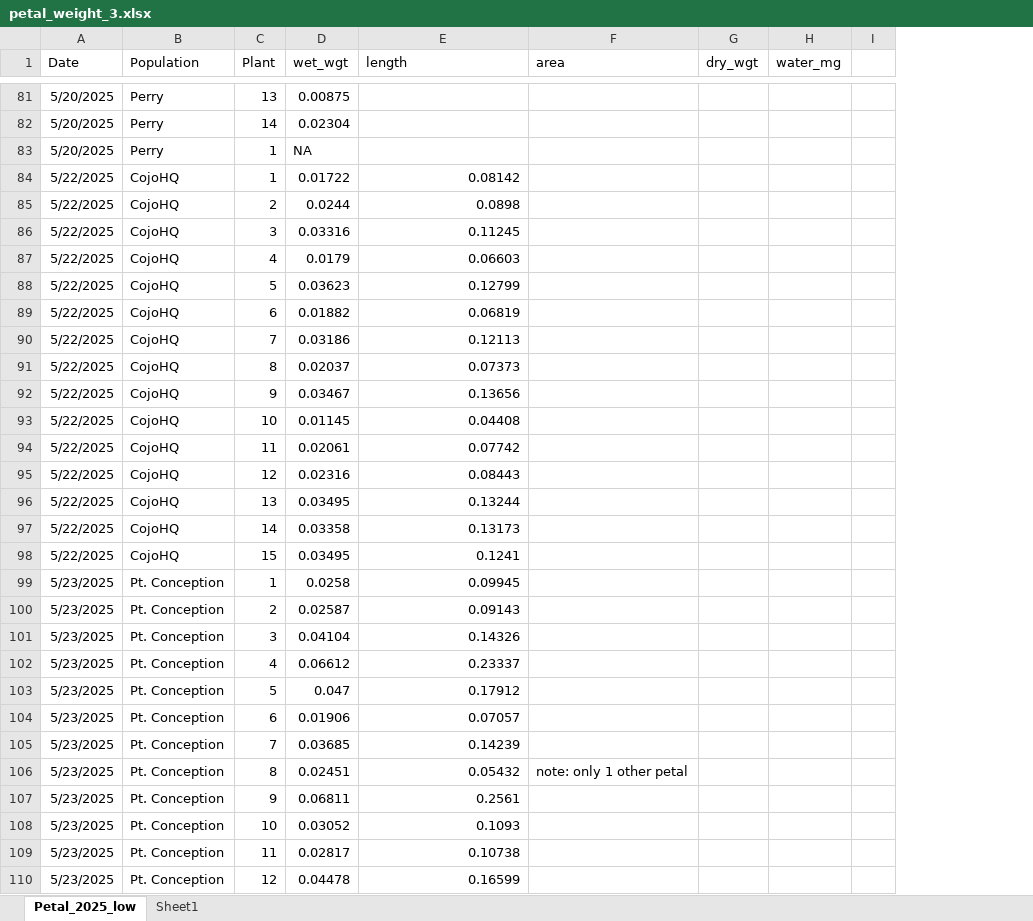
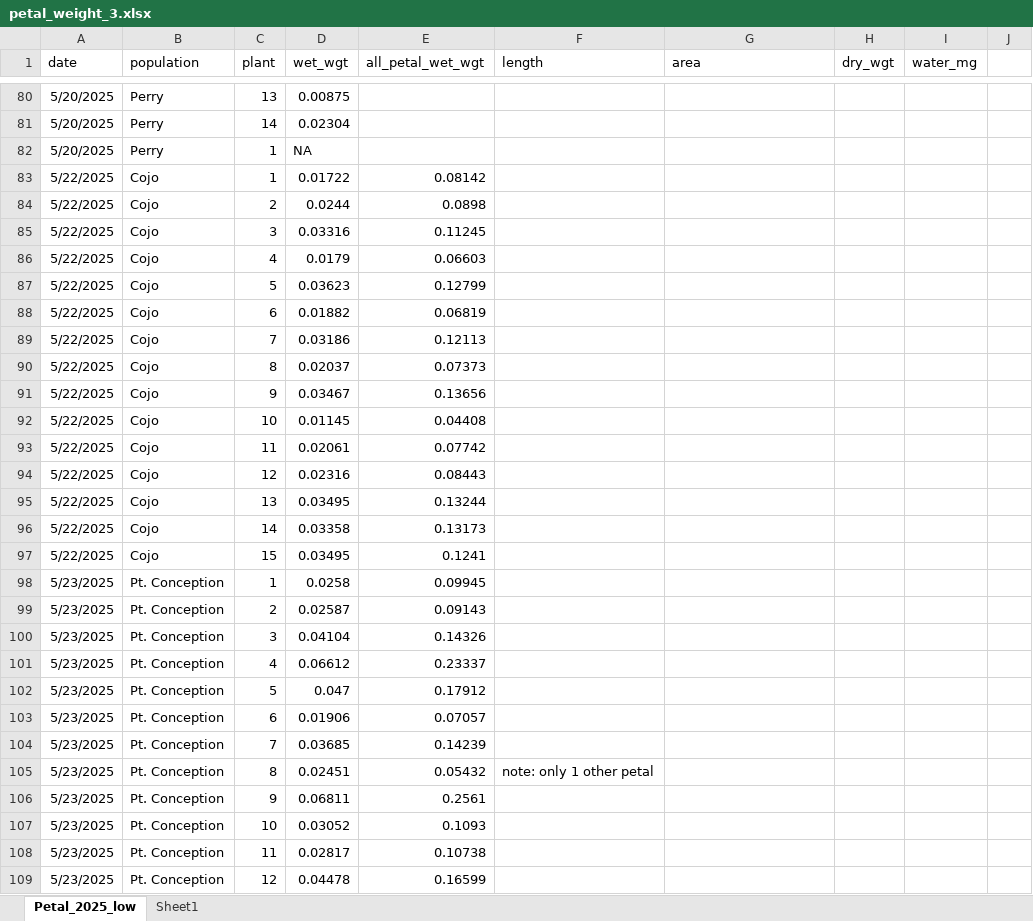
Before and after one commit to lebuhn/CApoppy, an Excel workbook: data/raw/plant/petal_weight_3.xlsx, sheet Petal_2025_low, drawn as a sheet; only a part is shown, gaps mark what is left out; values as stored, in another font and other column widths than the file's, no borders; addresses are those after the commit; the diff covers the shown part only; the diff names each change by its address in the sheet, - before the commit and + after, or states it on an @@ line.

Commit message:
Update petal_weight_3.xlsx
added 7/2/25 data from Percos and Pt. C

```diff
--- a/data/raw/plant/petal_weight_3.xlsx (sheet Petal_2025_low)
+++ b/data/raw/plant/petal_weight_3.xlsx (sheet Petal_2025_low)
+column E (all_petal_wet_wgt), rows 83-109: 0.08142 | 0.0898 | 0.11245 | 0.06603 | 0.12799 | 0.06819 | 0.12113 | 0.07373 | 0.13656 | 0.04408 | 0.07742 | 0.08443 | 0.13244 | 0.13173 | 0.1241 | 0.09945 | 0.09143 | 0.14326 | 0.23337 | 0.17912 | 0.07057 | 0.14239 | 0.05432 | 0.2561 | 0.1093 | 0.10738 | 0.16599
-A1: Date
+A1: date
-B1: Population
+B1: population
-C1: Plant
+C1: plant
-B83:B97 (population): CojoHQ
+B83:B97 (population): Cojo
-F83 (length): 0.08142
+F83 (length): (empty)
-F84 (length): 0.0898
+F84 (length): (empty)
-F85 (length): 0.11245
+F85 (length): (empty)
-F86 (length): 0.06603
+F86 (length): (empty)
-F87 (length): 0.12799
+F87 (length): (empty)
-F88 (length): 0.06819
+F88 (length): (empty)
-F89 (length): 0.12113
+F89 (length): (empty)
-F90 (length): 0.07373
+F90 (length): (empty)
-F91 (length): 0.13656
+F91 (length): (empty)
-F92 (length): 0.04408
+F92 (length): (empty)
-F93 (length): 0.07742
+F93 (length): (empty)
-F94 (length): 0.08443
+F94 (length): (empty)
-F95 (length): 0.13244
+F95 (length): (empty)
-F96 (length): 0.13173
+F96 (length): (empty)
-F97 (length): 0.1241
+F97 (length): (empty)
-F98 (length): 0.09945
+F98 (length): (empty)
-F99 (length): 0.09143
+F99 (length): (empty)
-F100 (length): 0.14326
+F100 (length): (empty)
-F101 (length): 0.23337
+F101 (length): (empty)
-F102 (length): 0.17912
+F102 (length): (empty)
-F103 (length): 0.07057
+F103 (length): (empty)
-F104 (length): 0.14239
+F104 (length): (empty)
-F105 (length): 0.05432
+F105 (length): note: only 1 other petal
-G105 (area): note: only 1 other petal
+G105 (area): (empty)
-F106 (length): 0.2561
+F106 (length): (empty)
-F107 (length): 0.1093
+F107 (length): (empty)
-F108 (length): 0.10738
+F108 (length): (empty)
-F109 (length): 0.16599
+F109 (length): (empty)
```
Also changed, not shown: 30 added rows, 1 removed row and 32 edited cells elsewhere in this sheet, sheet Sheet1, formulas that keep their value.
